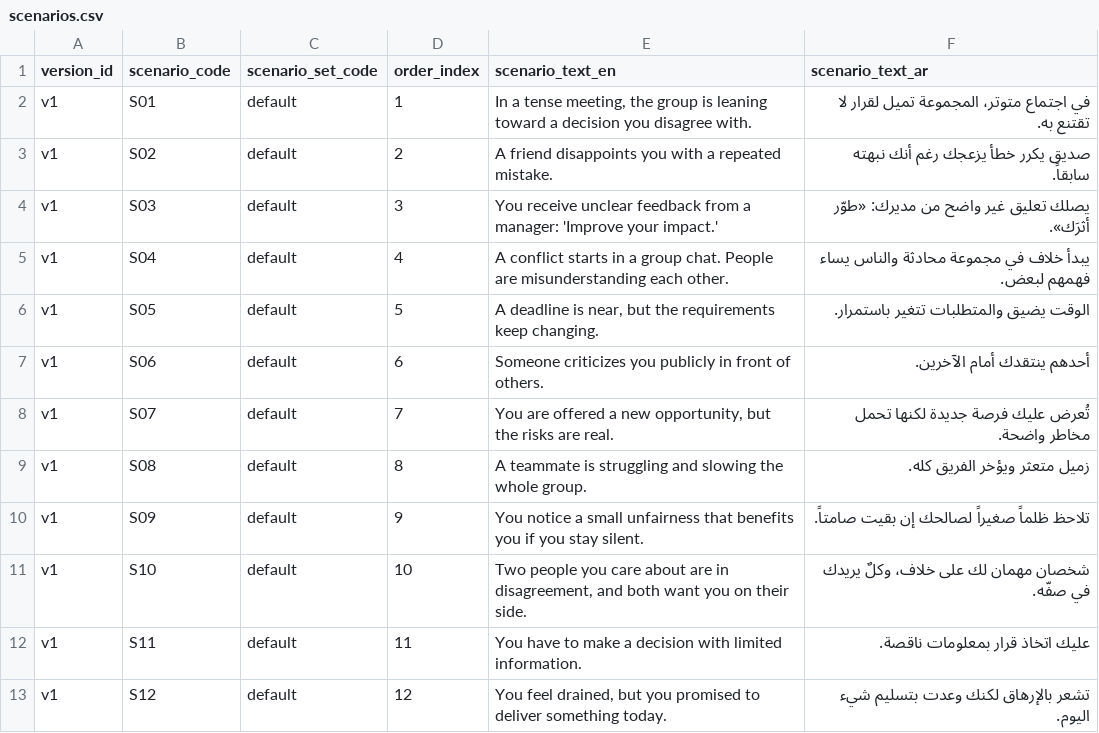
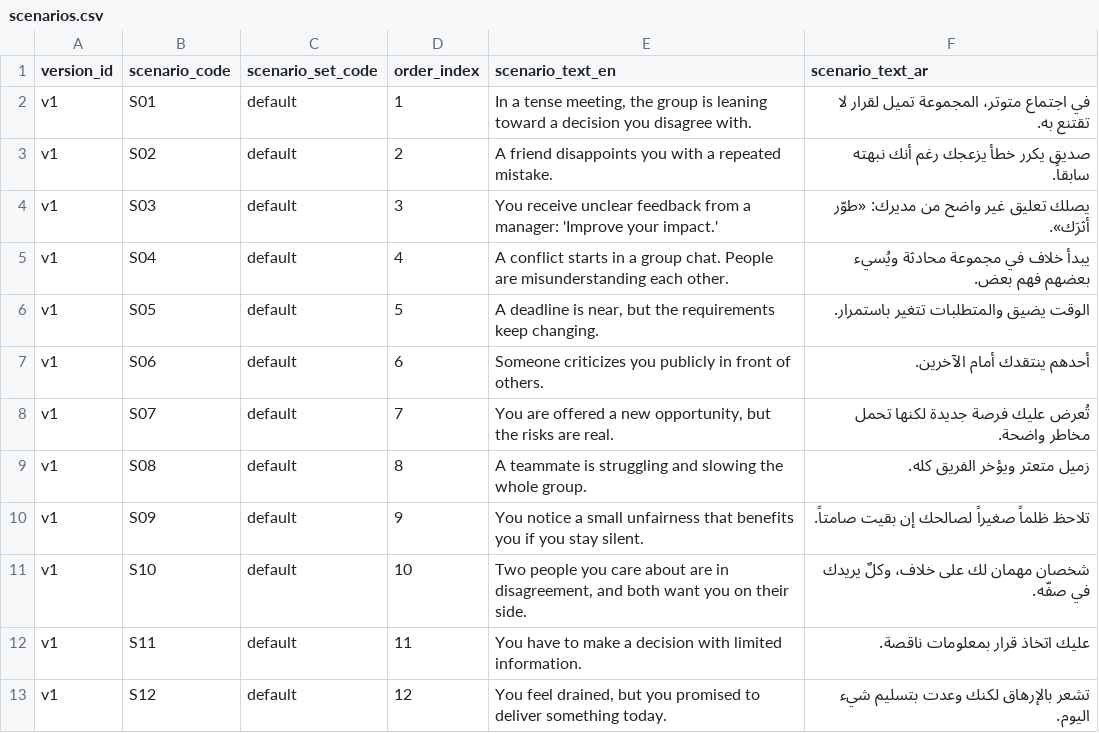
Before and after one commit to hasimam/PersonaApp, a CSV file: seed/scenarios.csv, drawn as a sheet.

```diff
--- a/seed/scenarios.csv
+++ b/seed/scenarios.csv
@@ -4,3 +4,3 @@ v1,S02,default,2,"A friend disappoints you with a repeated mistake.","صديق
 v1,S03,default,3,"You receive unclear feedback from a manager: 'Improve your impact.'","يصلك تعليق غير واضح من مديرك: «طوّر أثرَك»."
-v1,S04,default,4,"A conflict starts in a group chat. People are misunderstanding each other.","يبدأ خلاف في مجموعة محادثة والناس يساء فهمهم لبعض."
+v1,S04,default,4,"A conflict starts in a group chat. People are misunderstanding each other.","يبدأ خلاف في مجموعة محادثة ويُسيء بعضهم فهم بعض."
 v1,S05,default,5,"A deadline is near, but the requirements keep changing.","الوقت يضيق والمتطلبات تتغير باستمرار."
```
Also changed, not shown: seed/scenario_options.csv, 1 other file.
